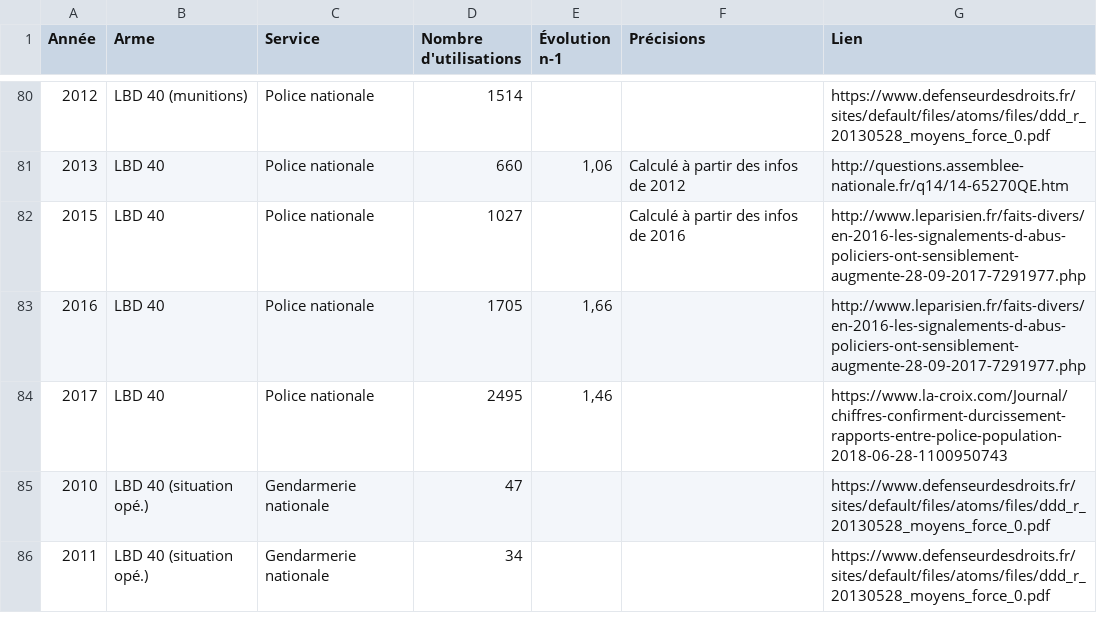
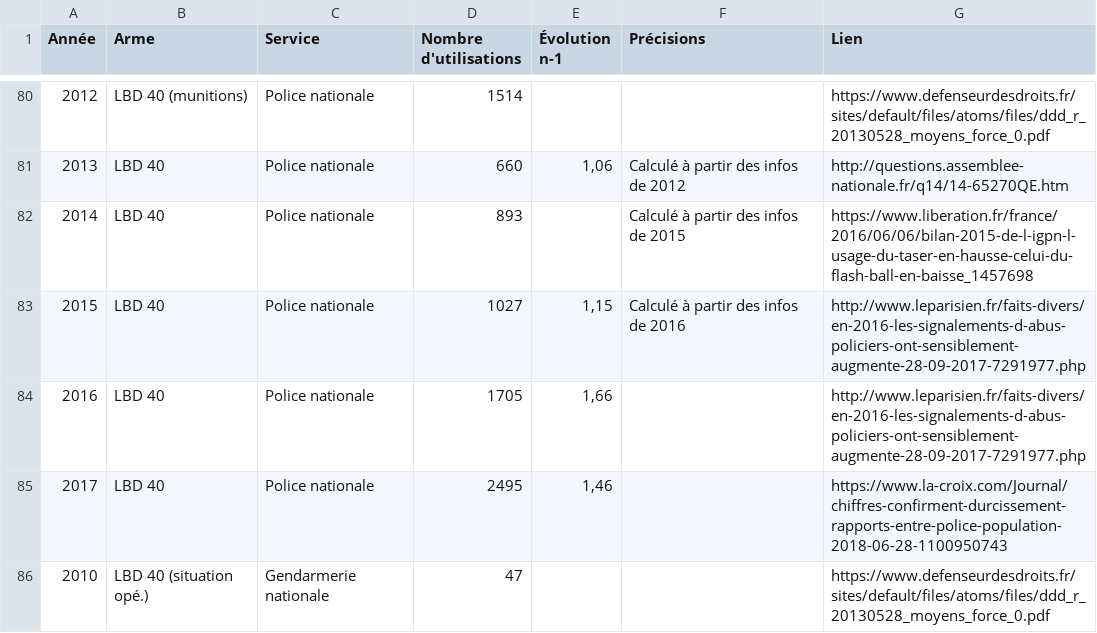
Before and after one commit to paniersalade/donnees, a CSV file: usage-des-armes.csv, drawn as a sheet; only a part is shown, gaps mark what is left out; the shorter side is filled out with more unchanged rows.

Commit message:
Précision

```diff
--- a/usage-des-armes.csv
+++ b/usage-des-armes.csv
@@ -81,3 +81,4 @@ Année,Arme,Service,Nombre d'utilisations,Évolution n-1,Précisions,Lien
 2013,LBD 40,Police nationale,660,"1,06",Calculé à partir des infos de 2012,http://questions.assemblee-nationale.fr/q14/14-65270QE.htm
-2015,LBD 40,Police nationale,1027,,Calculé à partir des infos de 2016,http://www.leparisien.fr/faits-divers/en-2016-les-signalements-d-abus-policiers-ont-sensiblement-augmente-28-09-2017-7291977.php
+2014,LBD 40,Police nationale,893,,Calculé à partir des infos de 2015,https://www.liberation.fr/france/2016/06/06/bilan-2015-de-l-igpn-l-usage-du-taser-en-hausse-celui-du-flash-ball-en-baisse_1457698
+2015,LBD 40,Police nationale,1027,"1,15",Calculé à partir des infos de 2016,http://www.leparisien.fr/faits-divers/en-2016-les-signalements-d-abus-policiers-ont-sensiblement-augmente-28-09-2017-7291977.php
 2016,LBD 40,Police nationale,1705,"1,66",,http://www.leparisien.fr/faits-divers/en-2016-les-signalements-d-abus-policiers-ont-sensiblement-augmente-28-09-2017-7291977.php
```
